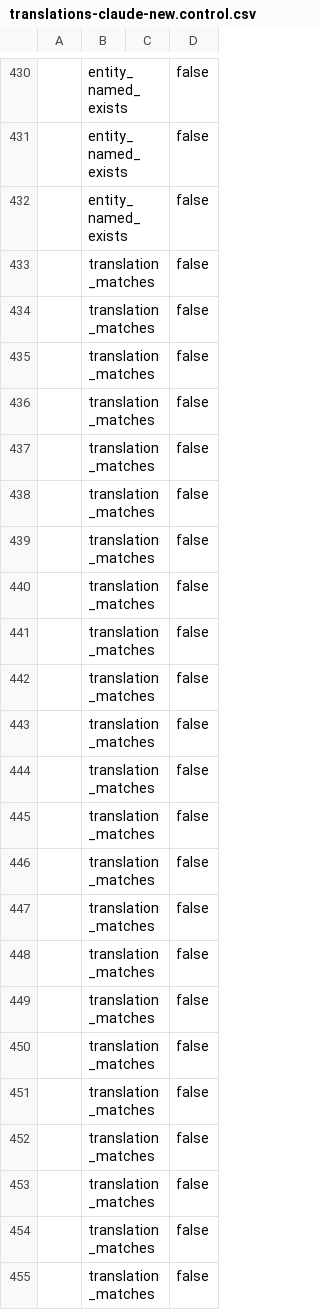
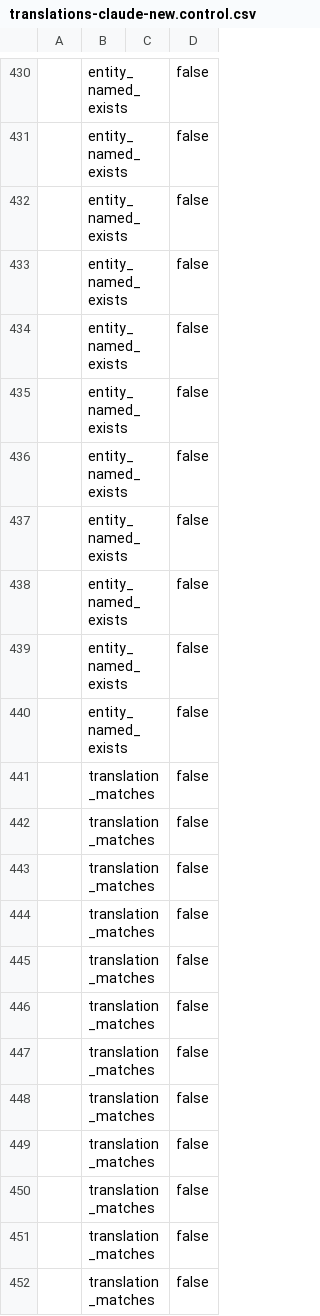
Before and after one commit to relatingdata/SQLite-ledger-ts, a CSV file: shared-fixtures/translations-claude-new.control.csv, drawn as a sheet; only a part is shown, gaps mark what is left out; the shorter side is filled out with more unchanged rows; the diff covers the shown part only; the diff names each change by its address in the sheet, - before the commit and + after, or states it on an @@ line.

```diff
--- a/shared-fixtures/translations-claude-new.control.csv
+++ b/shared-fixtures/translations-claude-new.control.csv
+row 433:  | entity_named_exists |  | false
+row 434:  | entity_named_exists |  | false
+row 435:  | entity_named_exists |  | false
+row 436:  | entity_named_exists |  | false
+row 437:  | entity_named_exists |  | false
+row 438:  | entity_named_exists |  | false
+row 439:  | entity_named_exists |  | false
+row 440:  | entity_named_exists |  | false
+row 441:  | translation_matches |  | false
+row 442:  | translation_matches |  | false
+row 443:  | translation_matches |  | false
+row 444:  | translation_matches |  | false
+row 445:  | translation_matches |  | false
+row 446:  | translation_matches |  | false
+row 447:  | translation_matches |  | false
+row 448:  | translation_matches |  | false
+row 449:  | translation_matches |  | false
+row 450:  | translation_matches |  | false
+row 451:  | translation_matches |  | false
+row 452:  | translation_matches |  | false
```
Also changed, not shown: 36 added rows elsewhere in this file, shared-fixtures/screens.csv, shared-fixtures/translations-claude-new.csv, 25 other files.
